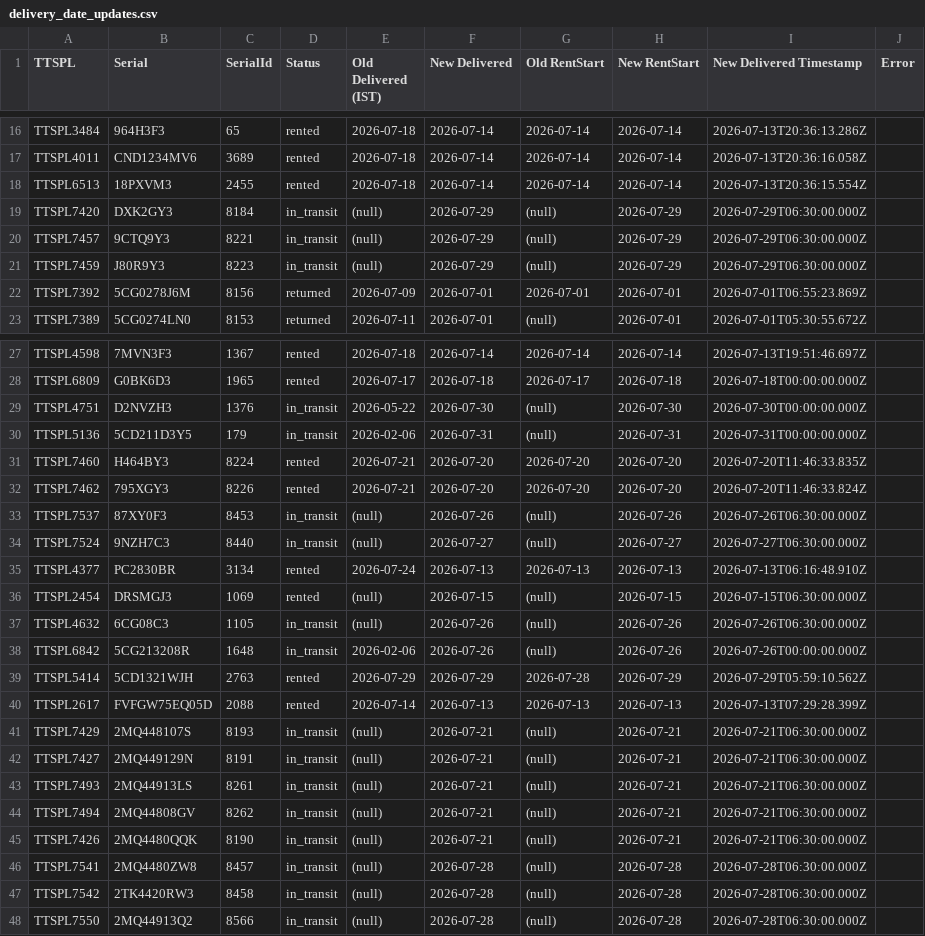
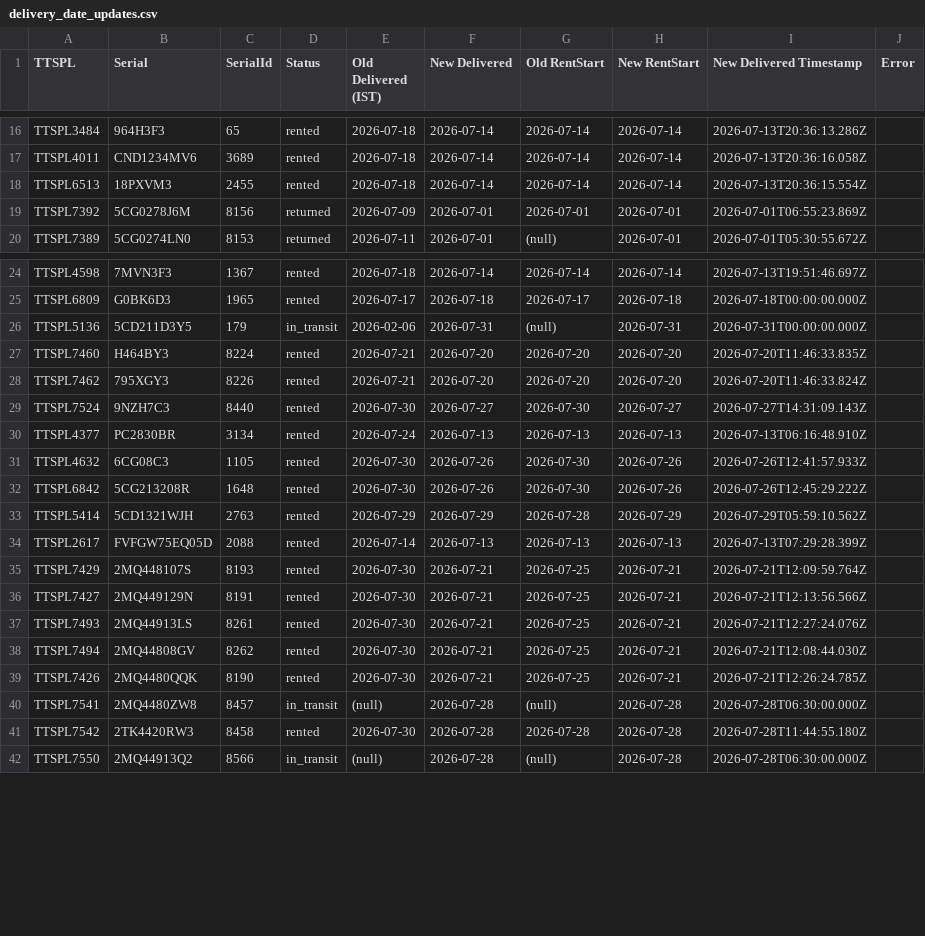
Before and after one commit to pankajrentfoxxy/crm_rentfoxxy, a CSV file: backend/delivery_date_updates.csv, drawn as a sheet; only a part is shown, gaps mark what is left out; the diff covers the shown part only.

Commit message:
updated data

```diff
--- a/backend/delivery_date_updates.csv
+++ b/backend/delivery_date_updates.csv
@@ -18,5 +18,2 @@ TTSPL,Serial,SerialId,Status,Old Delivered (IST),New Delivered,Old RentStart,New
 "TTSPL6513","18PXVM3",2455,rented,2026-07-18,2026-07-14,2026-07-14,2026-07-14,2026-07-13T20:36:15.554Z,""
-"TTSPL7420","DXK2GY3",8184,in_transit,(null),2026-07-29,(null),2026-07-29,2026-07-29T06:30:00.000Z,""
-"TTSPL7457","9CTQ9Y3",8221,in_transit,(null),2026-07-29,(null),2026-07-29,2026-07-29T06:30:00.000Z,""
-"TTSPL7459","J80R9Y3",8223,in_transit,(null),2026-07-29,(null),2026-07-29,2026-07-29T06:30:00.000Z,""
 "TTSPL7392","5CG0278J6M",8156,returned,2026-07-09,2026-07-01,2026-07-01,2026-07-01,2026-07-01T06:55:23.869Z,""
@@ -28,3 +25,2 @@ TTSPL,Serial,SerialId,Status,Old Delivered (IST),New Delivered,Old RentStart,New
 "TTSPL6809","G0BK6D3",1965,rented,2026-07-17,2026-07-18,2026-07-17,2026-07-18,2026-07-18T00:00:00.000Z,""
-"TTSPL4751","D2NVZH3",1376,in_transit,2026-05-22,2026-07-30,(null),2026-07-30,2026-07-30T00:00:00.000Z,""
 "TTSPL5136","5CD211D3Y5",179,in_transit,2026-02-06,2026-07-31,(null),2026-07-31,2026-07-31T00:00:00.000Z,""
@@ -32,17 +28,15 @@ TTSPL,Serial,SerialId,Status,Old Delivered (IST),New Delivered,Old RentStart,New
 "TTSPL7462","795XGY3",8226,rented,2026-07-21,2026-07-20,2026-07-20,2026-07-20,2026-07-20T11:46:33.824Z,""
-"TTSPL7537","87XY0F3",8453,in_transit,(null),2026-07-26,(null),2026-07-26,2026-07-26T06:30:00.000Z,""
-"TTSPL7524","9NZH7C3",8440,in_transit,(null),2026-07-27,(null),2026-07-27,2026-07-27T06:30:00.000Z,""
+"TTSPL7524","9NZH7C3",8440,rented,2026-07-30,2026-07-27,2026-07-30,2026-07-27,2026-07-27T14:31:09.143Z,""
 "TTSPL4377","PC2830BR",3134,rented,2026-07-24,2026-07-13,2026-07-13,2026-07-13,2026-07-13T06:16:48.910Z,""
-"TTSPL2454","DRSMGJ3",1069,rented,(null),2026-07-15,(null),2026-07-15,2026-07-15T06:30:00.000Z,""
-"TTSPL4632","6CG08C3",1105,in_transit,(null),2026-07-26,(null),2026-07-26,2026-07-26T06:30:00.000Z,""
-"TTSPL6842","5CG213208R",1648,in_transit,2026-02-06,2026-07-26,(null),2026-07-26,2026-07-26T00:00:00.000Z,""
+"TTSPL4632","6CG08C3",1105,rented,2026-07-30,2026-07-26,2026-07-30,2026-07-26,2026-07-26T12:41:57.933Z,""
+"TTSPL6842","5CG213208R",1648,rented,2026-07-30,2026-07-26,2026-07-30,2026-07-26,2026-07-26T12:45:29.222Z,""
 "TTSPL5414","5CD1321WJH",2763,rented,2026-07-29,2026-07-29,2026-07-28,2026-07-29,2026-07-29T05:59:10.562Z,""
 "TTSPL2617","FVFGW75EQ05D",2088,rented,2026-07-14,2026-07-13,2026-07-13,2026-07-13,2026-07-13T07:29:28.399Z,""
-"TTSPL7429","2MQ448107S",8193,in_transit,(null),2026-07-21,(null),2026-07-21,2026-07-21T06:30:00.000Z,""
-"TTSPL7427","2MQ449129N",8191,in_transit,(null),2026-07-21,(null),2026-07-21,2026-07-21T06:30:00.000Z,""
-"TTSPL7493","2MQ44913LS",8261,in_transit,(null),2026-07-21,(null),2026-07-21,2026-07-21T06:30:00.000Z,""
-"TTSPL7494","2MQ44808GV",8262,in_transit,(null),2026-07-21,(null),2026-07-21,2026-07-21T06:30:00.000Z,""
-"TTSPL7426","2MQ4480QQK",8190,in_transit,(null),2026-07-21,(null),2026-07-21,2026-07-21T06:30:00.000Z,""
+"TTSPL7429","2MQ448107S",8193,rented,2026-07-30,2026-07-21,2026-07-25,2026-07-21,2026-07-21T12:09:59.764Z,""
+"TTSPL7427","2MQ449129N",8191,rented,2026-07-30,2026-07-21,2026-07-25,2026-07-21,2026-07-21T12:13:56.566Z,""
+"TTSPL7493","2MQ44913LS",8261,rented,2026-07-30,2026-07-21,2026-07-25,2026-07-21,2026-07-21T12:27:24.076Z,""
+"TTSPL7494","2MQ44808GV",8262,rented,2026-07-30,2026-07-21,2026-07-25,2026-07-21,2026-07-21T12:08:44.030Z,""
+"TTSPL7426","2MQ4480QQK",8190,rented,2026-07-30,2026-07-21,2026-07-25,2026-07-21,2026-07-21T12:26:24.785Z,""
 "TTSPL7541","2MQ4480ZW8",8457,in_transit,(null),2026-07-28,(null),2026-07-28,2026-07-28T06:30:00.000Z,""
-"TTSPL7542","2TK4420RW3",8458,in_transit,(null),2026-07-28,(null),2026-07-28,2026-07-28T06:30:00.000Z,""
+"TTSPL7542","2TK4420RW3",8458,rented,2026-07-30,2026-07-28,2026-07-28,2026-07-28,2026-07-28T11:44:55.180Z,""
 "TTSPL7550","2MQ44913Q2",8566,in_transit,(null),2026-07-28,(null),2026-07-28,2026-07-28T06:30:00.000Z,""
```
Also changed, not shown: 3 removed rows and 38 edited cells elsewhere in this file, 6 other files.
